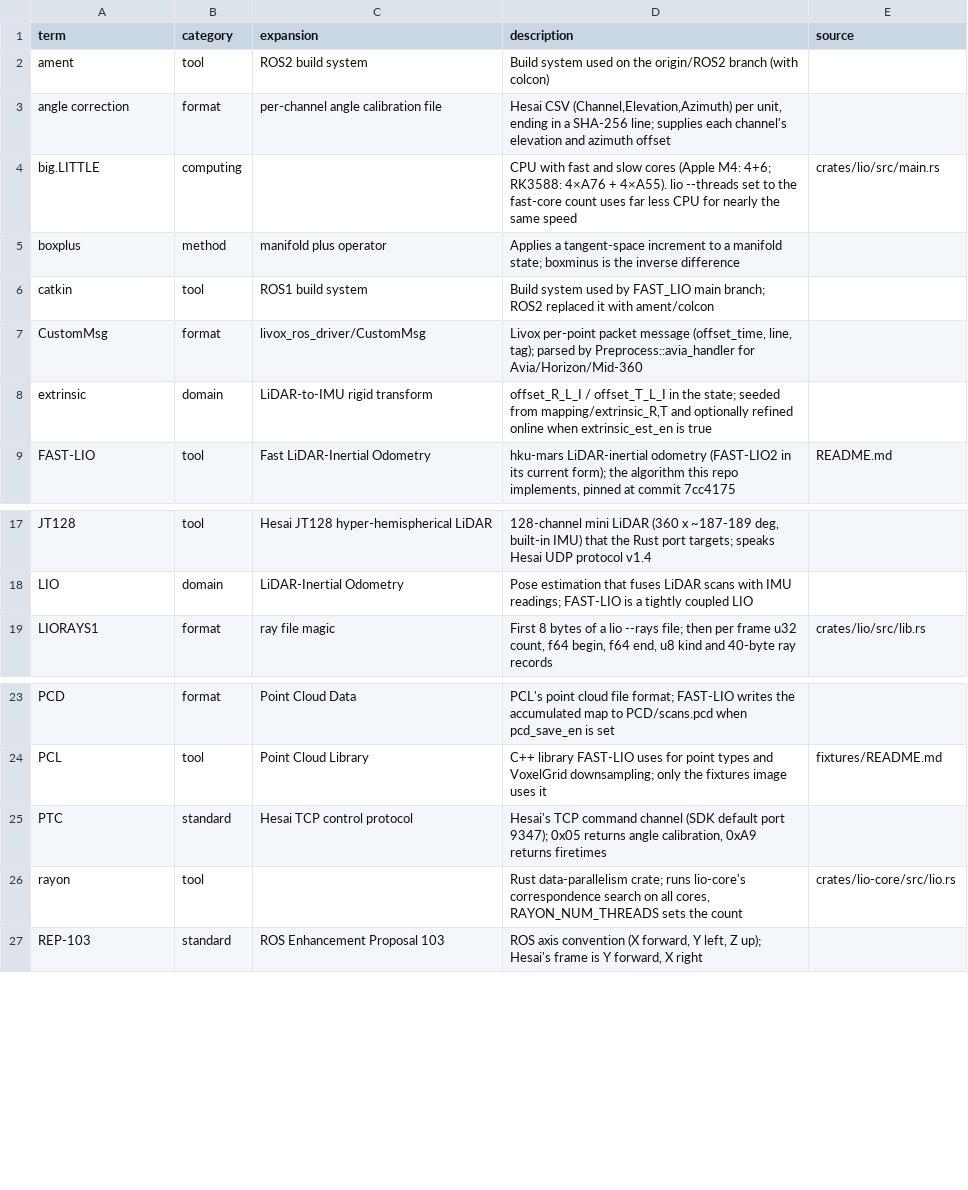
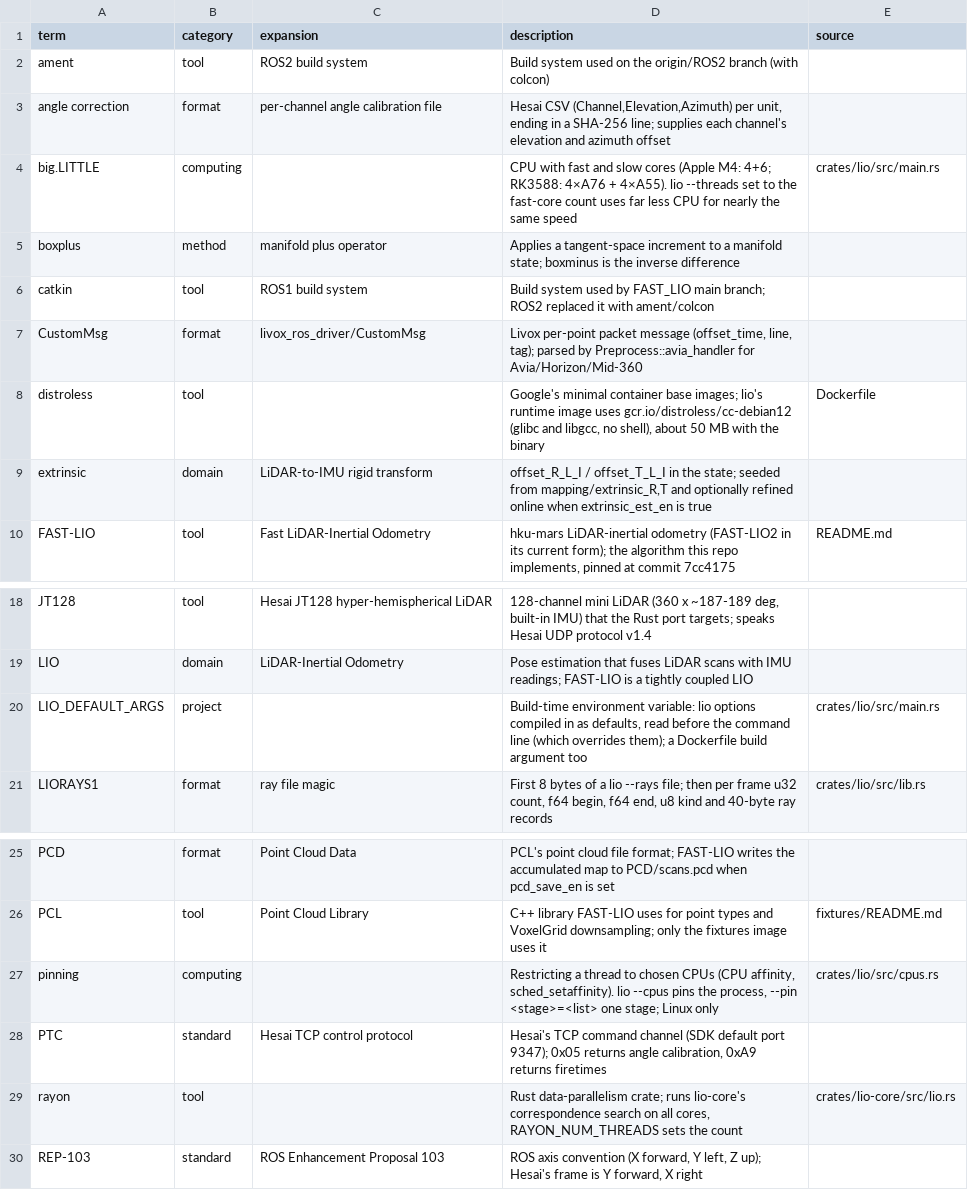
Before and after one commit to alexipeck/fast-lio-rs, a TSV file: docs/legend.tsv, drawn as a sheet; only a part is shown, gaps mark what is left out; the diff names each change by its address in the sheet, - before the commit and + after, or states it on an @@ line.

```diff
--- a/docs/legend.tsv
+++ b/docs/legend.tsv
+row 8: distroless | tool |  | Google's minimal container base images; lio's runtime image uses gcr.io/distroless/cc-debian12 (glibc and libgcc, no shell), about 50 MB with the binary | Dockerfile
+row 20: LIO_DEFAULT_ARGS | project |  | Build-time environment variable: lio options compiled in as defaults, read before the command line (which overrides them); a Dockerfile build argument too | crates/lio/src/main.rs
+row 27: pinning | computing |  | Restricting a thread to chosen CPUs (CPU affinity, sched_setaffinity). lio --cpus pins the process, --pin <stage>=<list> one stage; Linux only | crates/lio/src/cpus.rs
```
Also changed, not shown: 9 other files.
